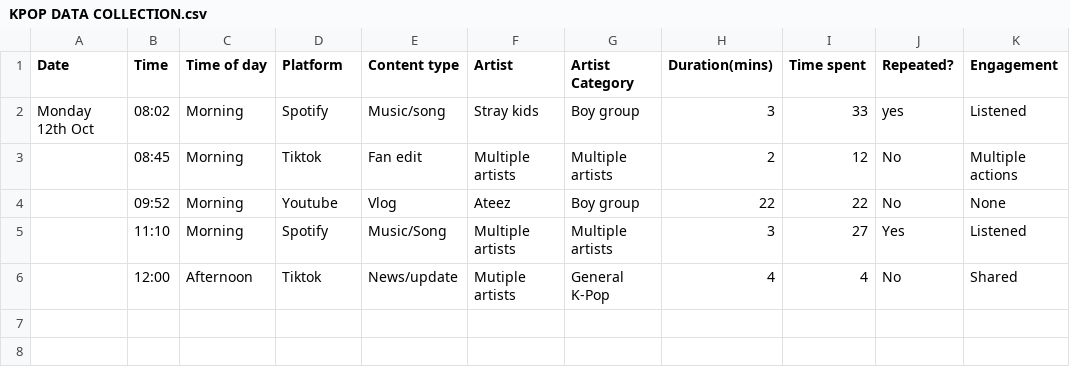
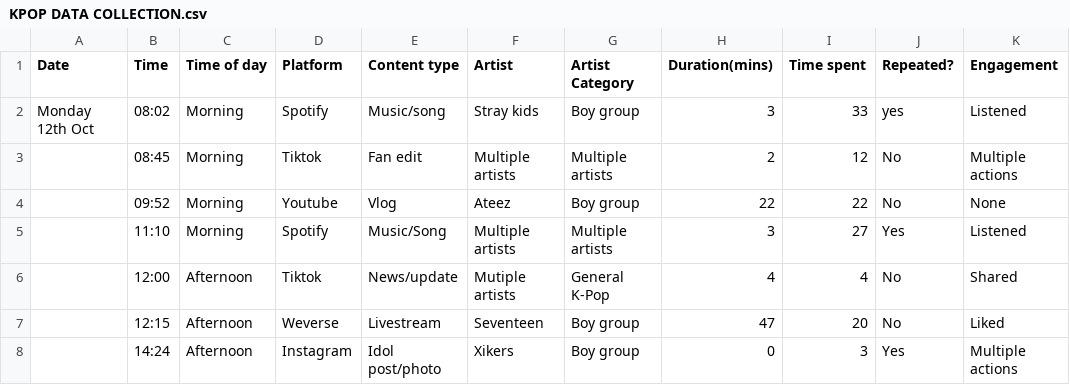
Before and after one commit to R-SKZ08/DearData_Project, a CSV file: KPOP DATA COLLECTION.csv, drawn as a sheet; the diff names each change by its address in the sheet, - before the commit and + after, or states it on an @@ line.

Commit message:
Update KPOP DATA COLLECTION.csv

```diff
--- a/KPOP DATA COLLECTION.csv
+++ b/KPOP DATA COLLECTION.csv
+row 7:  | 12:15 | Afternoon | Weverse | Livestream | Seventeen | Boy group | 47 | 20 | No | Liked
+row 8:  | 14:24 | Afternoon | Instagram | Idol post/photo | Xikers | Boy group | 0 | 3 | Yes | Multiple actions
```
